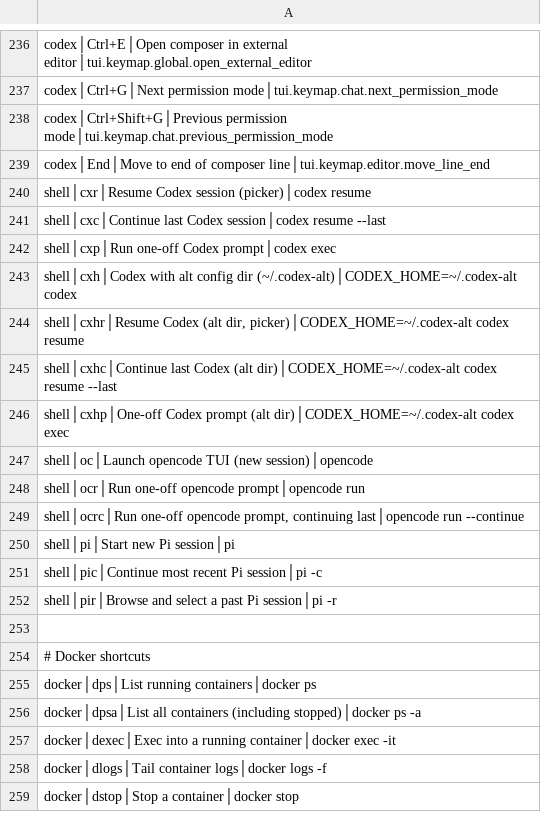
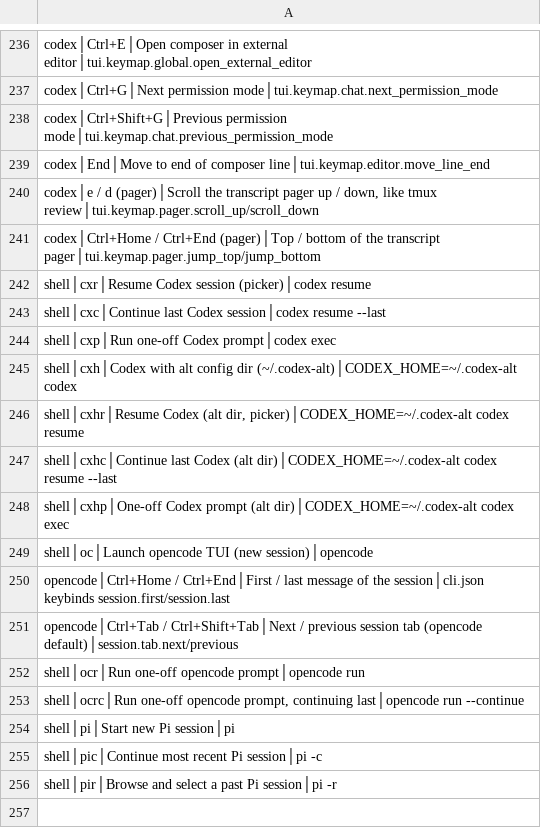
Before and after one commit to tafk7/dotfiles, a TSV file: shell/shortcuts-index.tsv, drawn as a sheet; only a part is shown, gaps mark what is left out; the shorter side is filled out with more unchanged rows.

Commit message:
Match the agents' viewers to review keys; mark shell prompts
Codex's transcript pager scrolls with e/d and jumps with Ctrl+Home/End
(verified: Codex 0.161 starts with the keymap and rejects a conflicting
one). On the V2 CLI, bin/ai-config merges configs/opencode-cli.json into
OpenCode's cli.json, which OpenCode also writes itself, so Ctrl+Home/End
reach the first and last message; Ctrl+Tab is already its tab key.

Interactive Bash and Zsh prompts carry an OSC 133;A mark, so Ctrl+E/D in a
shell review jump between commands. Bash re-adds it after Starship
rebuilds PS1; startup time is unchanged within noise.

Windows Terminal sends the firmware's F17/F18 as Shift+F5/F6, as WezTerm
does.

```diff
--- a/shell/shortcuts-index.tsv
+++ b/shell/shortcuts-index.tsv
@@ -239,2 +239,4 @@ codex│Ctrl+Shift+G│Previous permission mode│tui.keymap.chat.previous_permi
 codex│End│Move to end of composer line│tui.keymap.editor.move_line_end
+codex│e / d (pager)│Scroll the transcript pager up / down, like tmux review│tui.keymap.pager.scroll_up/scroll_down
+codex│Ctrl+Home / Ctrl+End (pager)│Top / bottom of the transcript pager│tui.keymap.pager.jump_top/jump_bottom
 shell│cxr│Resume Codex session (picker)│codex resume
@@ -247,2 +249,4 @@ shell│cxhp│One-off Codex prompt (alt dir)│CODEX_HOME=~/.codex-alt codex ex
 shell│oc│Launch opencode TUI (new session)│opencode
+opencode│Ctrl+Home / Ctrl+End│First / last message of the session│cli.json keybinds session.first/session.last
+opencode│Ctrl+Tab / Ctrl+Shift+Tab│Next / previous session tab (opencode default)│session.tab.next/previous
 shell│ocr│Run one-off opencode prompt│opencode run
```
Also changed, not shown: 11 other files.
